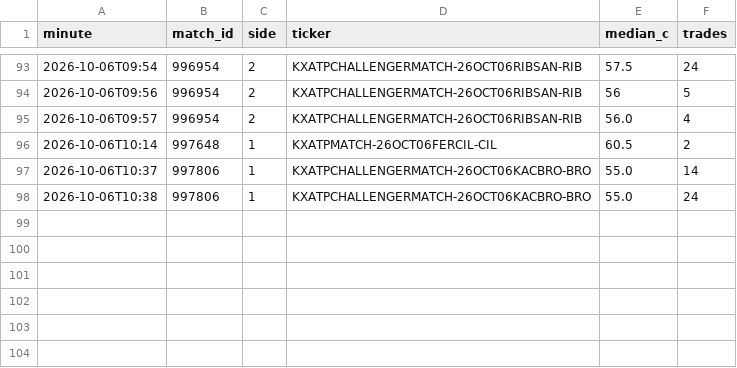
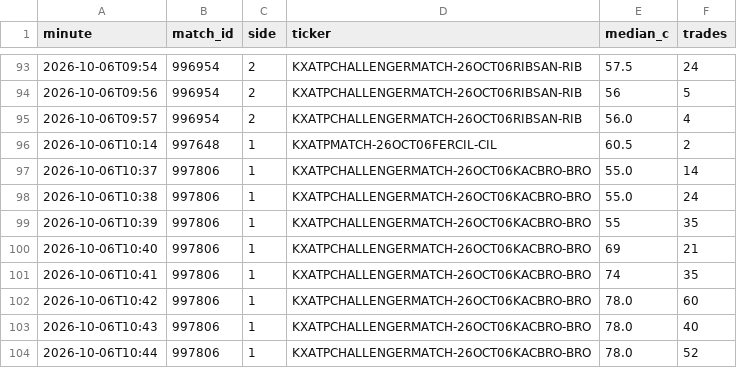
Before and after one commit to Teemotaij/KalshiWatch, a CSV file: ticks.csv, drawn as a sheet; only a part is shown, gaps mark what is left out.

```diff
--- a/ticks.csv
+++ b/ticks.csv
@@ -98 +98,7 @@ minute,match_id,side,ticker,median_c,trades
 2026-10-06T10:38,997806,1,KXATPCHALLENGERMATCH-26OCT06KACBRO-BRO,55.0,24
+2026-10-06T10:39,997806,1,KXATPCHALLENGERMATCH-26OCT06KACBRO-BRO,55,35
+2026-10-06T10:40,997806,1,KXATPCHALLENGERMATCH-26OCT06KACBRO-BRO,69,21
+2026-10-06T10:41,997806,1,KXATPCHALLENGERMATCH-26OCT06KACBRO-BRO,74,35
+2026-10-06T10:42,997806,1,KXATPCHALLENGERMATCH-26OCT06KACBRO-BRO,78.0,60
+2026-10-06T10:43,997806,1,KXATPCHALLENGERMATCH-26OCT06KACBRO-BRO,78.0,40
+2026-10-06T10:44,997806,1,KXATPCHALLENGERMATCH-26OCT06KACBRO-BRO,78.0,52
```
Also changed, not shown: 1 other file.
